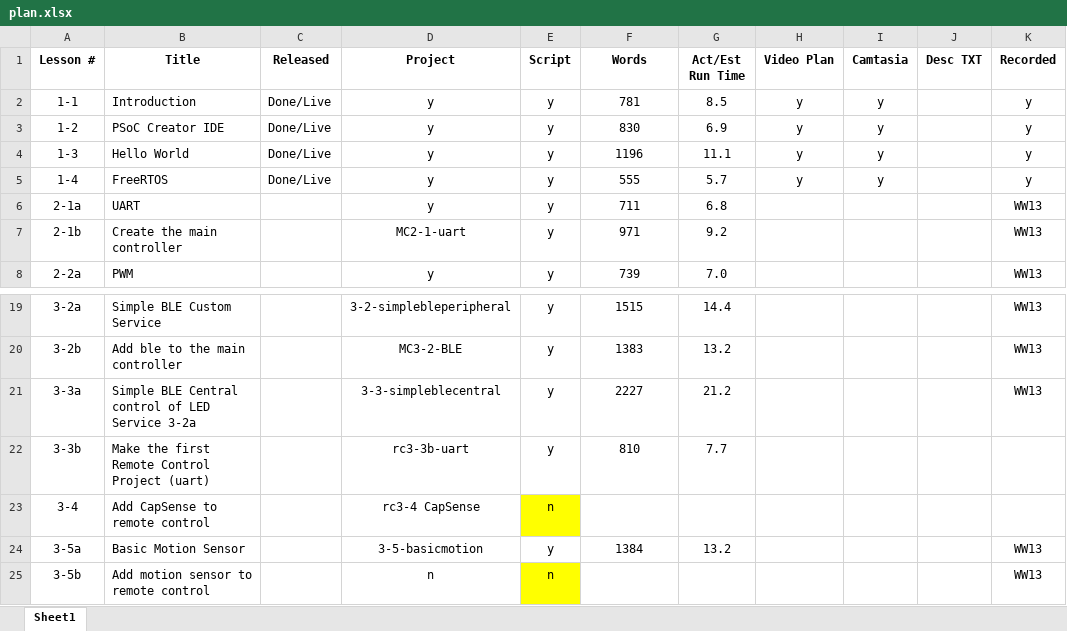
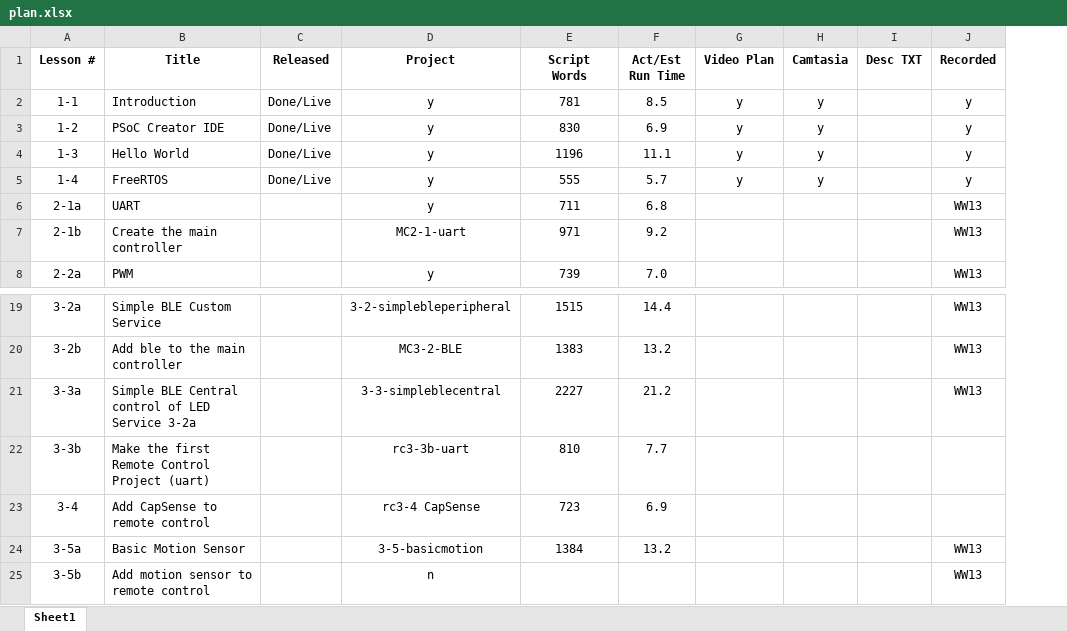
Before and after one commit to iotexpert/PSoC6-101-Videos, an Excel workbook: Scripts/plan.xlsx, sheet Sheet1, drawn as a sheet; only a part is shown, gaps mark what is left out; values as stored, in another font and other column widths than the file's, no borders; removed rows and columns are numbered as before the commit, all else as after; the diff names each change by its address in the sheet, - before the commit and + after, or states it on an @@ line.

```diff
--- a/Scripts/plan.xlsx (sheet Sheet1)
+++ b/Scripts/plan.xlsx (sheet Sheet1)
-column E (Script), rows 2-8: all y; rows 19-25: y | y | y | y | n | y | n
-E1: Words
+E1: Script Words
-E23 (Script Words): (empty)
+E23 (Script Words): 723
-F23 (Act/Est Run Time): (empty)
+F23 (Act/Est Run Time): 6.9
```
Also changed, not shown: formulas that keep their value, 2 other files.
